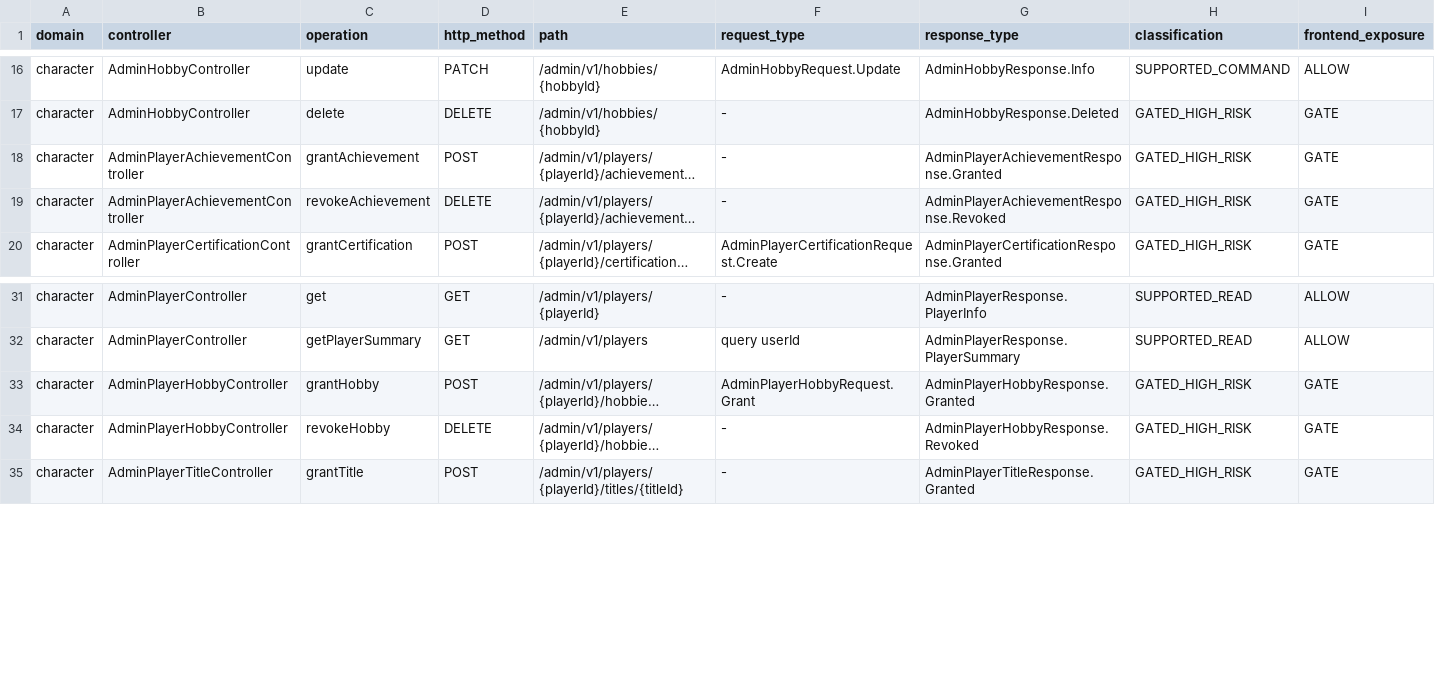
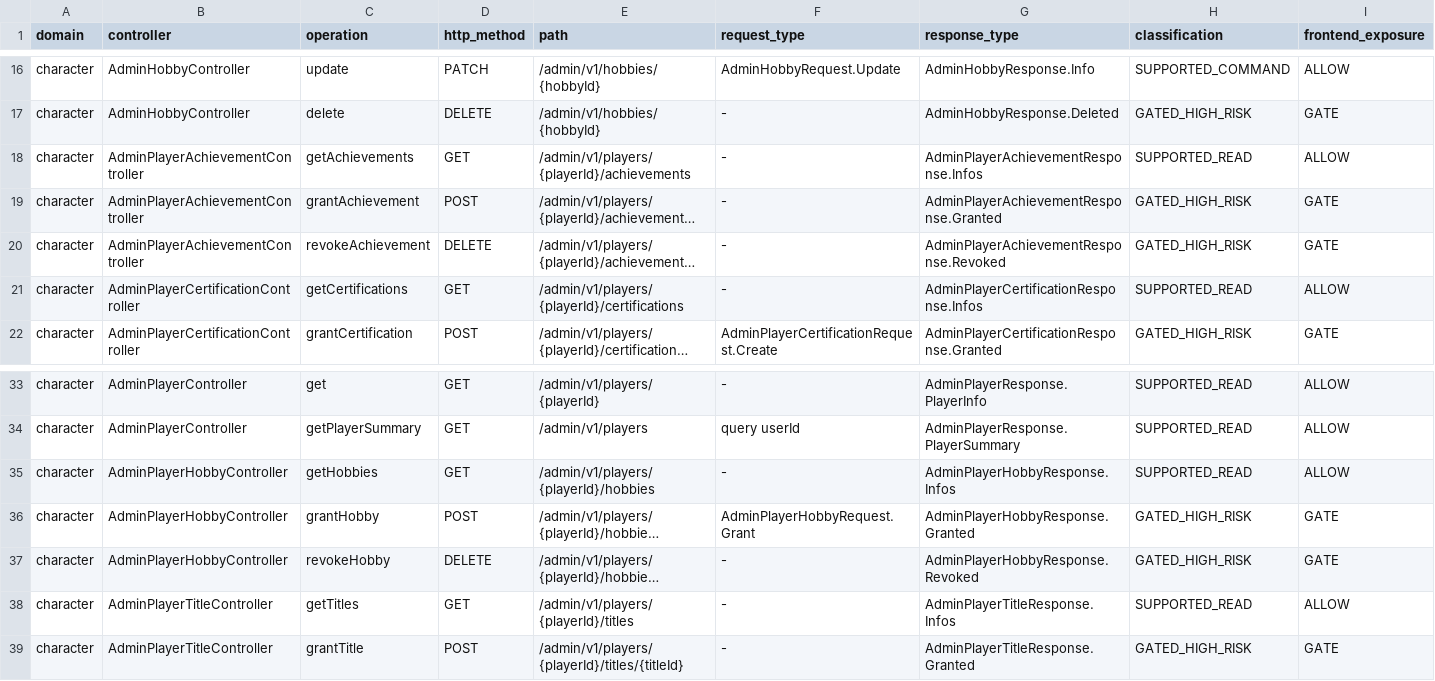
Before and after one commit to LifeAsGame/lifeasgame-backend, a CSV file: docs/contracts/admin/admin-v1-endpoints.csv, drawn as a sheet; only a part is shown, gaps mark what is left out; long unchanged cells end in …; rows hold the shown columns only; the diff names each change by its address in the sheet, - before the commit and + after, or states it on an @@ line.

Commit message:
feat: add bounded Admin Player holder reads (#314)

```diff
--- a/docs/contracts/admin/admin-v1-endpoints.csv
+++ b/docs/contracts/admin/admin-v1-endpoints.csv
+row 18: character | AdminPlayerAchievementController | getAchievements | GET | /admin/v1/players/{playerId}/achievements | - | AdminPlayerAchievementResponse.Infos | SUPPORTED_READ | ALLOW
+row 21: character | AdminPlayerCertificationController | getCertifications | GET | /admin/v1/players/{playerId}/certifications | - | AdminPlayerCertificationResponse.Infos | SUPPORTED_READ | ALLOW
+row 35: character | AdminPlayerHobbyController | getHobbies | GET | /admin/v1/players/{playerId}/hobbies | - | AdminPlayerHobbyResponse.Infos | SUPPORTED_READ | ALLOW
+row 38: character | AdminPlayerTitleController | getTitles | GET | /admin/v1/players/{playerId}/titles | - | AdminPlayerTitleResponse.Infos | SUPPORTED_READ | ALLOW
```
Also changed, not shown: 22 other files.
